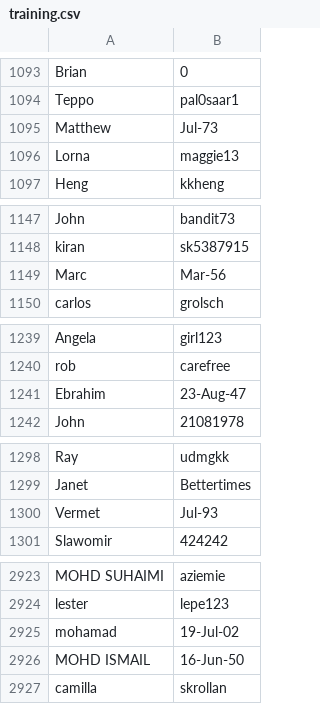
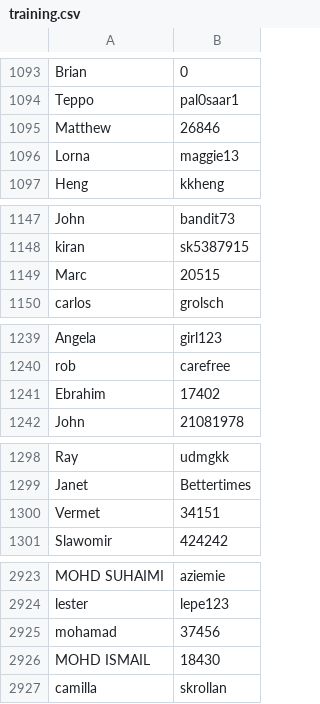
Before and after one commit to edrapac/NCUR2019, a CSV file: Iteration3(5000)/training.csv, drawn as a sheet; only a part is shown, gaps mark what is left out; the diff covers the shown part only.

Commit message:
fixed formatting and training2 training set

```diff
--- a/Iteration3(5000)/training.csv
+++ b/Iteration3(5000)/training.csv
@@ -1094,3 +1094,3 @@ Brian,0
 Teppo,pal0saar1
-Matthew,Jul-73
+Matthew,26846
 Lorna,maggie13
@@ -1148,3 +1148,3 @@ John,bandit73
 kiran,sk5387915
-Marc,Mar-56
+Marc,20515
 carlos,grolsch
@@ -1240,3 +1240,3 @@ Angela,girl123
 rob,carefree
-Ebrahim,23-Aug-47
+Ebrahim,17402
 John,21081978
@@ -1299,3 +1299,3 @@ Ray,udmgkk
 Janet,Bettertimes
-Vermet,Jul-93
+Vermet,34151
 Slawomir,424242
@@ -2924,4 +2924,4 @@ MOHD SUHAIMI,aziemie
 lester,lepe123
-mohamad,19-Jul-02
-MOHD ISMAIL,16-Jun-50
+mohamad,37456
+MOHD ISMAIL,18430
 camilla,skrollan
```
Also changed, not shown: 6 edited cells elsewhere in this file, 4 other files.
